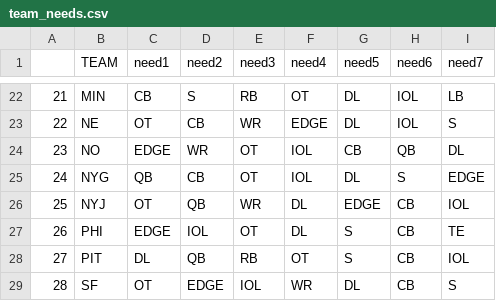
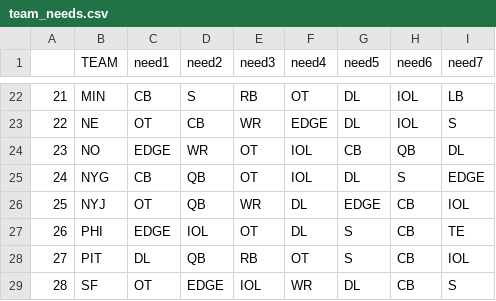
Before and after one commit to jackgruca/mds_site, a CSV file: assets/assets/2025/team_needs.csv, drawn as a sheet; only a part is shown, gaps mark what is left out.

```diff
--- a/assets/assets/2025/team_needs.csv
+++ b/assets/assets/2025/team_needs.csv
@@ -24,3 +24,3 @@
 "23","NO","EDGE","WR","OT","IOL","CB","QB","DL"
-"24","NYG","QB","CB","OT","IOL","DL","S","EDGE"
+"24","NYG","CB","QB","OT","IOL","DL","S","EDGE"
 "25","NYJ","OT","QB","WR","DL","EDGE","CB","IOL"
```
Also changed, not shown: assets/assets/2025/draft_order.csv, 3 other files.
